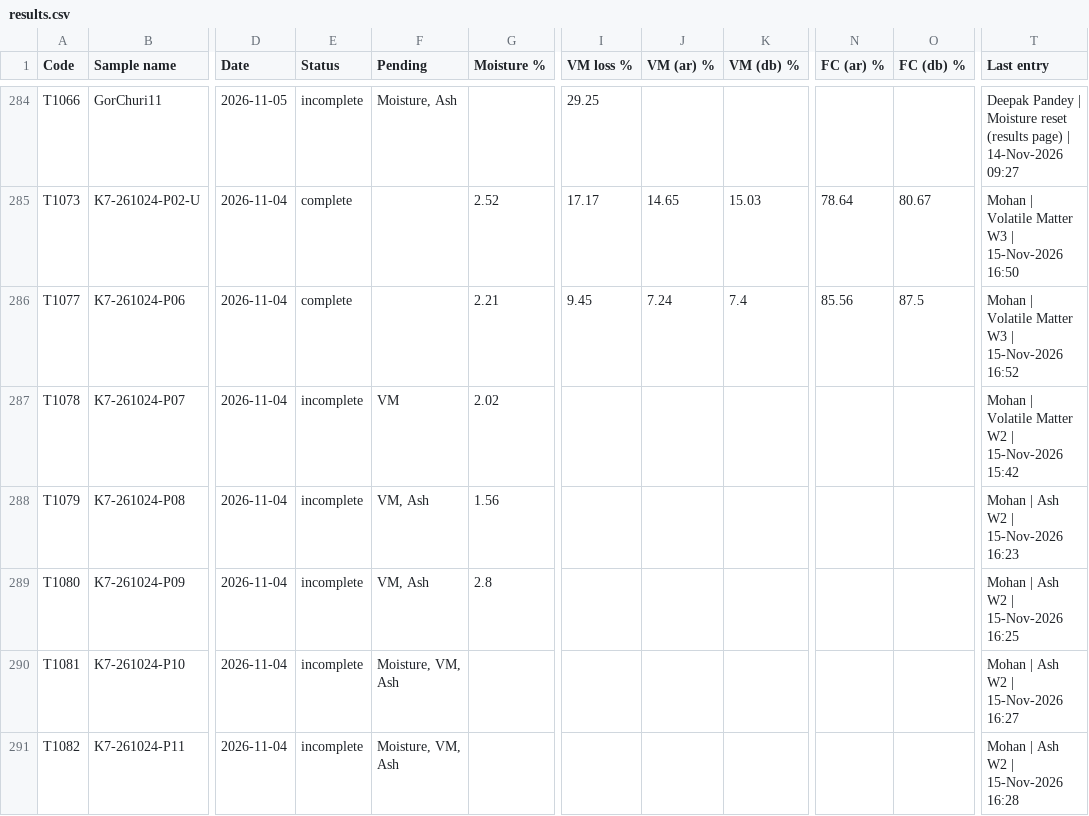
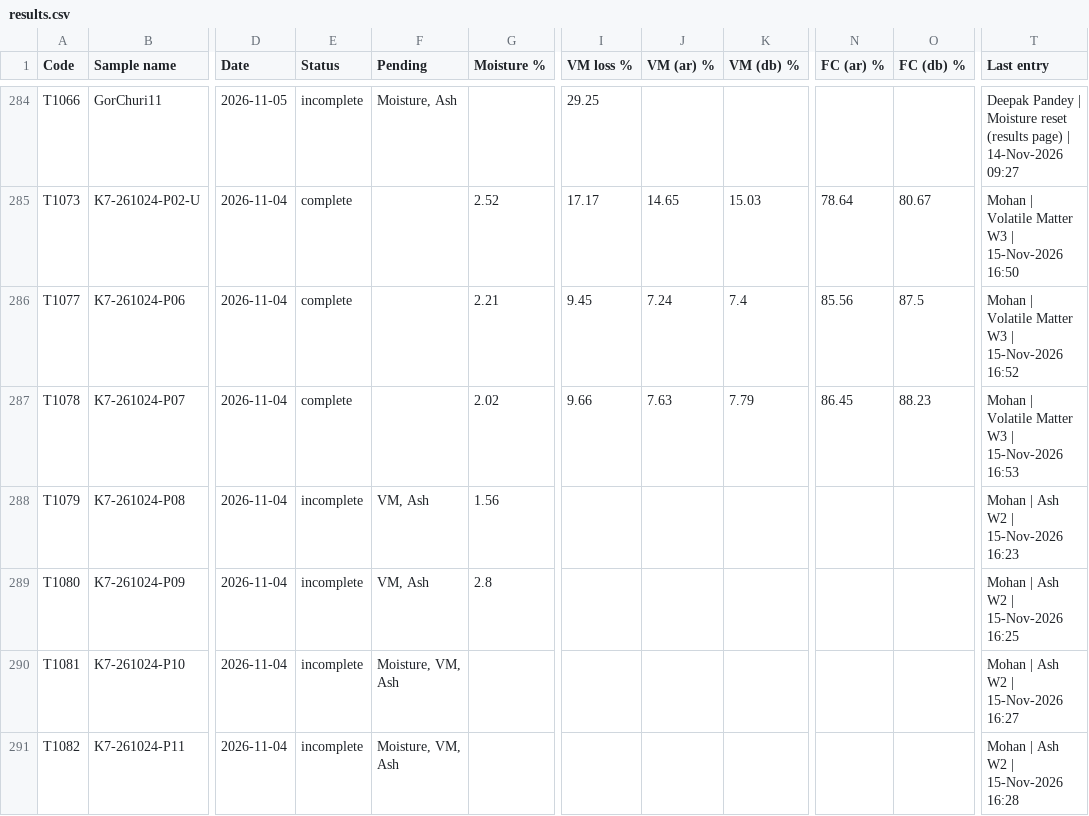
Before and after one commit to Climitra/weighing_data_QR, a CSV file: results.csv, drawn as a sheet; only a part is shown, gaps mark what is left out; the diff names each change by its address in the sheet, - before the commit and + after, or states it on an @@ line.

```diff
--- a/results.csv
+++ b/results.csv
-E287 (Status): incomplete
+E287 (Status): complete
-F287 (Pending): VM
+F287 (Pending): (empty)
-I287 (VM loss %): (empty)
+I287 (VM loss %): 9.66
-J287 (VM (ar) %): (empty)
+J287 (VM (ar) %): 7.63
-K287 (VM (db) %): (empty)
+K287 (VM (db) %): 7.79
-N287 (FC (ar) %): (empty)
+N287 (FC (ar) %): 86.45
-O287 (FC (db) %): (empty)
+O287 (FC (db) %): 88.23
-T287 (Last entry): …Volatile Matter W2 | 15-Nov-2026 15:42
+T287 (Last entry): …Volatile Matter W3 | 15-Nov-2026 16:53
```
Also changed, not shown: 1 other file.
